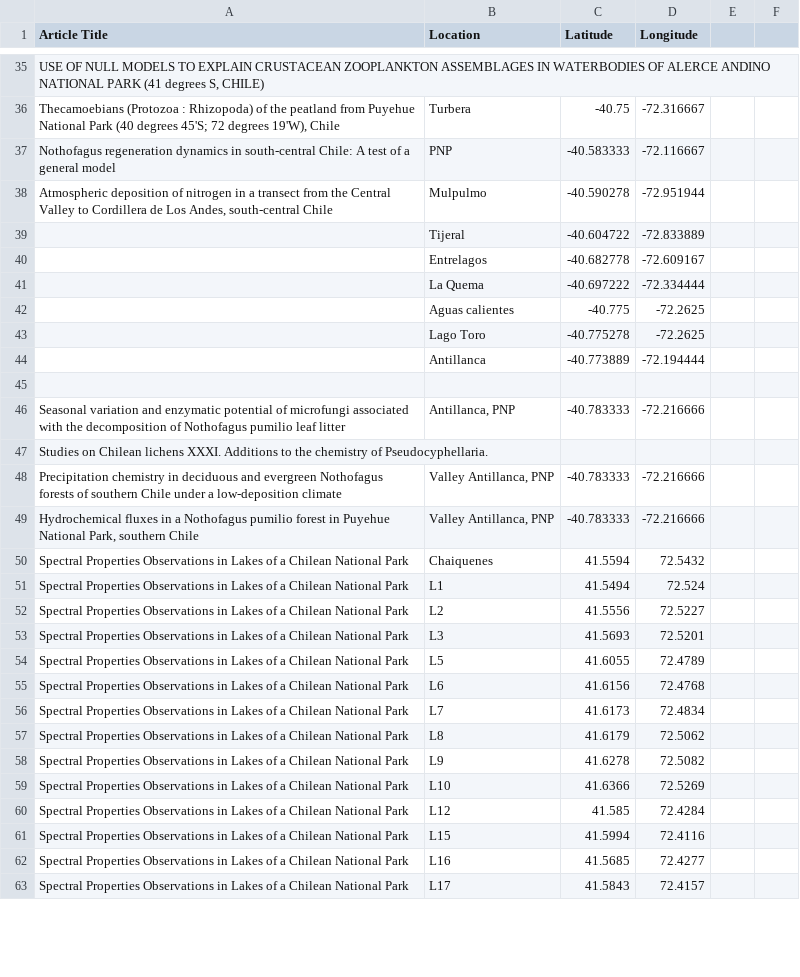
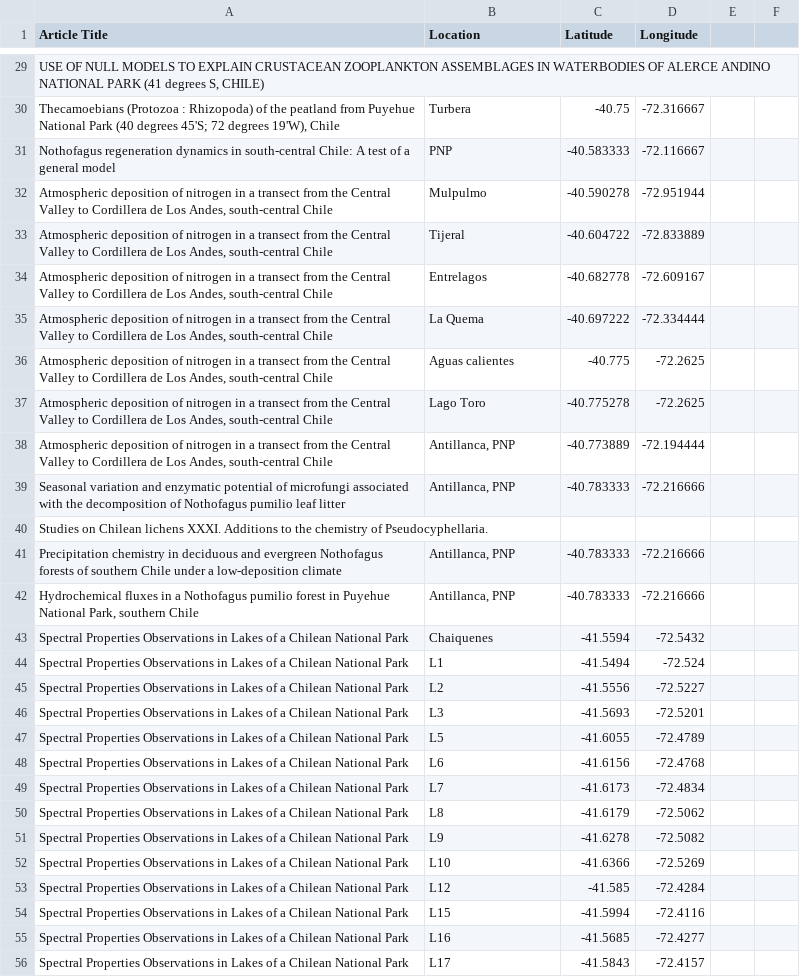
Before and after one commit to GiorgiaGraells/Review_LosLagos, a CSV file: Coordenadas_loc.csv, drawn as a sheet; only a part is shown, gaps mark what is left out; the diff covers the shown part only.

```diff
--- a/Coordenadas_loc.csv
+++ b/Coordenadas_loc.csv
@@ -39,7 +33,6 @@ Nothofagus regeneration dynamics in south-central Chile: A test of a general mod
-,Tijeral,-40.604722,-72.833889,,
-,Entrelagos,-40.682778,-72.609167,,
-,La Quema,-40.697222,-72.334444,,
-,Aguas calientes,-40.775,-72.2625,,
-,Lago Toro,-40.775278,-72.2625,,
-,Antillanca,-40.773889,-72.194444,,
-,,,,,
+"Atmospheric deposition of nitrogen in a transect from the Central Valley to Cordillera de Los Andes, south-central Chile",Tijeral,-40.604722,-72.833889
+"Atmospheric deposition of nitrogen in a transect from the Central Valley to Cordillera de Los Andes, south-central Chile",Entrelagos,-40.682778,-72.609167
+"Atmospheric deposition of nitrogen in a transect from the Central Valley to Cordillera de Los Andes, south-central Chile",La Quema,-40.697222,-72.334444
+"Atmospheric deposition of nitrogen in a transect from the Central Valley to Cordillera de Los Andes, south-central Chile",Aguas calientes,-40.775,-72.2625
+"Atmospheric deposition of nitrogen in a transect from the Central Valley to Cordillera de Los Andes, south-central Chile",Lago Toro,-40.775278,-72.2625
+"Atmospheric deposition of nitrogen in a transect from the Central Valley to Cordillera de Los Andes, south-central Chile","Antillanca, PNP",-40.773889,-72.194444
@@ -48,16 +41,16 @@ Studies on Chilean lichens XXXI. Additions to the chemistry of Pseudocyphellaria
-Precipitation chemistry in deciduous and evergreen Nothofagus forests of southern Chile under a low-deposition climate,"Valley Antillanca, PNP",-40.783333,-72.216666,,
-"Hydrochemical fluxes in a Nothofagus pumilio forest in Puyehue National Park, southern Chile","Valley Antillanca, PNP",-40.783333,-72.216666,,
-Spectral Properties Observations in Lakes of a Chilean National Park,Chaiquenes,41.5594,72.5432,,
-Spectral Properties Observations in Lakes of a Chilean National Park,L1,41.5494,72.524,,
-Spectral Properties Observations in Lakes of a Chilean National Park,L2,41.5556,72.5227,,
-Spectral Properties Observations in Lakes of a Chilean National Park,L3,41.5693,72.5201,,
-Spectral Properties Observations in Lakes of a Chilean National Park,L5,41.6055,72.4789,,
-Spectral Properties Observations in Lakes of a Chilean National Park,L6,41.6156,72.4768,,
-Spectral Properties Observations in Lakes of a Chilean National Park,L7,41.6173,72.4834,,
-Spectral Properties Observations in Lakes of a Chilean National Park,L8,41.6179,72.5062,,
-Spectral Properties Observations in Lakes of a Chilean National Park,L9,41.6278,72.5082,,
-Spectral Properties Observations in Lakes of a Chilean National Park,L10,41.6366,72.5269,,
-Spectral Properties Observations in Lakes of a Chilean National Park,L12,41.585,72.4284,,
-Spectral Properties Observations in Lakes of a Chilean National Park,L15,41.5994,72.4116,,
-Spectral Properties Observations in Lakes of a Chilean National Park,L16,41.5685,72.4277,,
-Spectral Properties Observations in Lakes of a Chilean National Park,L17,41.5843,72.4157,,
+Precipitation chemistry in deciduous and evergreen Nothofagus forests of southern Chile under a low-deposition climate,"Antillanca, PNP",-40.783333,-72.216666
+"Hydrochemical fluxes in a Nothofagus pumilio forest in Puyehue National Park, southern Chile","Antillanca, PNP",-40.783333,-72.216666
+Spectral Properties Observations in Lakes of a Chilean National Park,Chaiquenes,-41.5594,-72.5432
+Spectral Properties Observations in Lakes of a Chilean National Park,L1,-41.5494,-72.524
+Spectral Properties Observations in Lakes of a Chilean National Park,L2,-41.5556,-72.5227
+Spectral Properties Observations in Lakes of a Chilean National Park,L3,-41.5693,-72.5201
+Spectral Properties Observations in Lakes of a Chilean National Park,L5,-41.6055,-72.4789
+Spectral Properties Observations in Lakes of a Chilean National Park,L6,-41.6156,-72.4768
+Spectral Properties Observations in Lakes of a Chilean National Park,L7,-41.6173,-72.4834
+Spectral Properties Observations in Lakes of a Chilean National Park,L8,-41.6179,-72.5062
+Spectral Properties Observations in Lakes of a Chilean National Park,L9,-41.6278,-72.5082
+Spectral Properties Observations in Lakes of a Chilean National Park,L10,-41.6366,-72.5269
+Spectral Properties Observations in Lakes of a Chilean National Park,L12,-41.585,-72.4284
+Spectral Properties Observations in Lakes of a Chilean National Park,L15,-41.5994,-72.4116
+Spectral Properties Observations in Lakes of a Chilean National Park,L16,-41.5685,-72.4277
+Spectral Properties Observations in Lakes of a Chilean National Park,L17,-41.5843,-72.4157
```
Also changed, not shown: 28 added rows, 23 removed rows and 18 edited cells elsewhere in this file, 2 other files.
